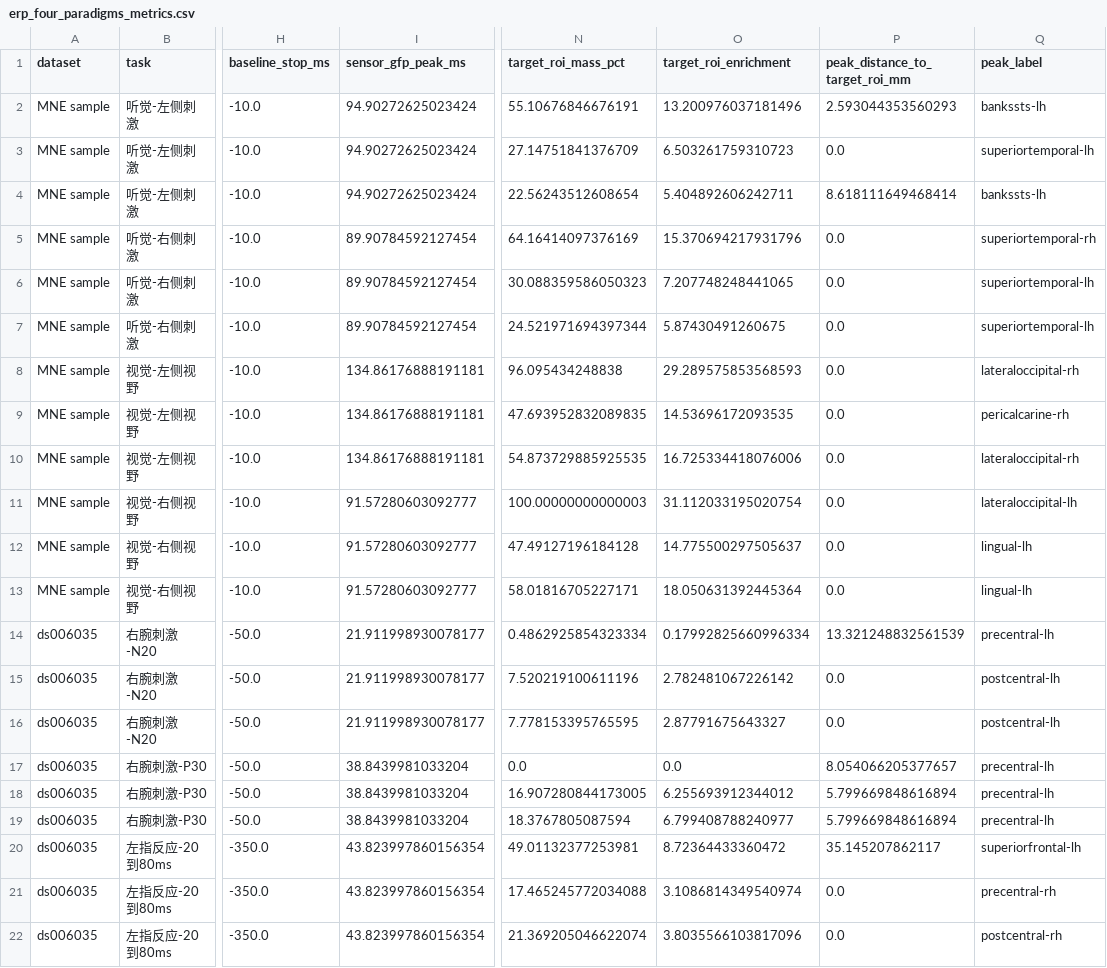
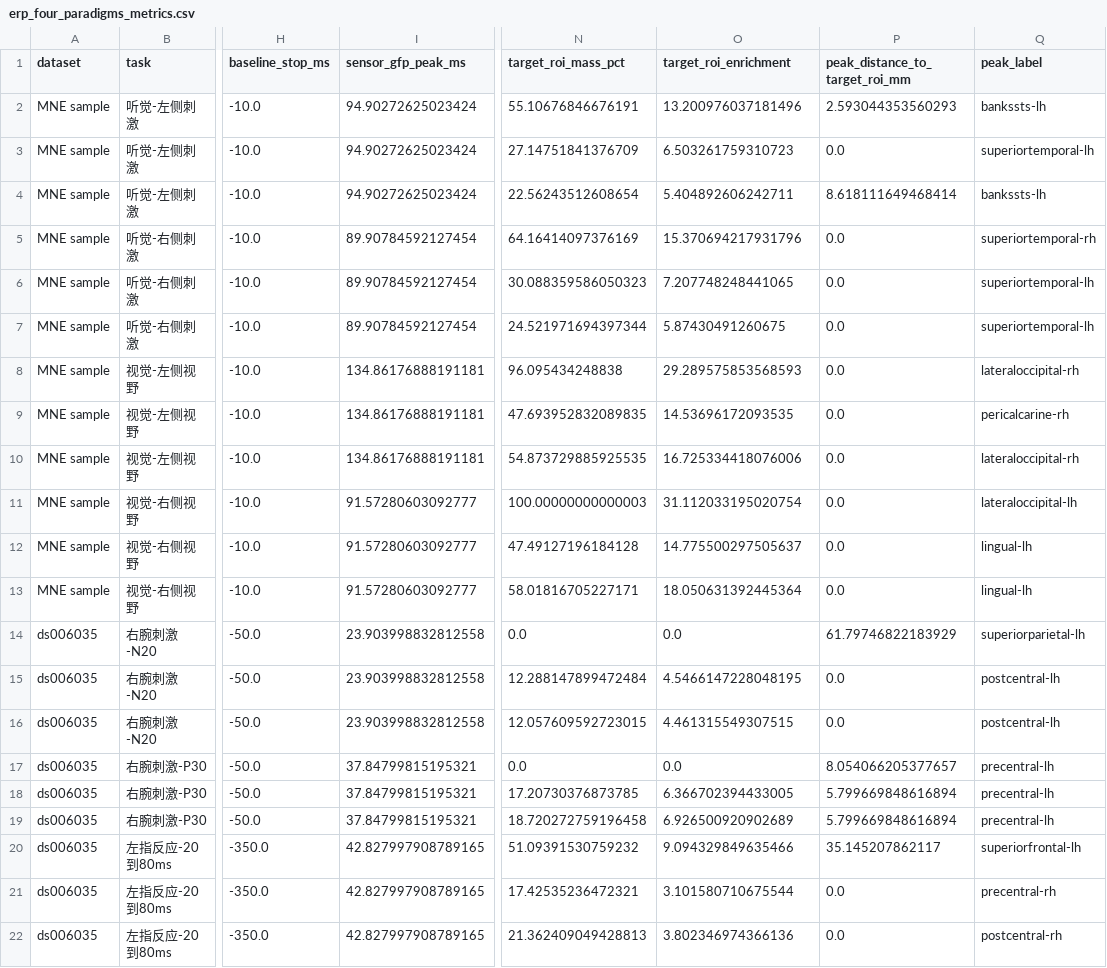
Before and after one commit to lnfszzp/MEG_EEG_deep_source, a CSV file: results/real_data/erp_four_paradigms_v2/erp_four_paradigms_metrics.csv, drawn as a sheet; only a part is shown, gaps mark what is left out; the diff names each change by its address in the sheet, - before the commit and + after, or states it on an @@ line.

```diff
--- a/results/real_data/erp_four_paradigms_v2/erp_four_paradigms_metrics.csv
+++ b/results/real_data/erp_four_paradigms_v2/erp_four_paradigms_metrics.csv
-I14:I16 (sensor_gfp_peak_ms): 21.911998930078177
+I14:I16 (sensor_gfp_peak_ms): 23.903998832812558
-N14 (target_roi_mass_pct): 0.4862925854323334
+N14 (target_roi_mass_pct): 0.0
-O14 (target_roi_enrichment): 0.17992825660996334
+O14 (target_roi_enrichment): 0.0
-P14 (peak_distance_to_target_roi_mm): 13.321248832561539
+P14 (peak_distance_to_target_roi_mm): 61.79746822183929
-Q14 (peak_label): precentral-lh
+Q14 (peak_label): superiorparietal-lh
-N15 (target_roi_mass_pct): 7.520219100611196
+N15 (target_roi_mass_pct): 12.288147899472484
-O15 (target_roi_enrichment): 2.782481067226142
+O15 (target_roi_enrichment): 4.5466147228048195
-N16 (target_roi_mass_pct): 7.778153395765595
+N16 (target_roi_mass_pct): 12.057609592723015
-O16 (target_roi_enrichment): 2.87791675643327
+O16 (target_roi_enrichment): 4.461315549307515
-I17:I19 (sensor_gfp_peak_ms): 38.8439981033204
+I17:I19 (sensor_gfp_peak_ms): 37.84799815195321
-N18 (target_roi_mass_pct): 16.907280844173005
+N18 (target_roi_mass_pct): 17.20730376873785
-O18 (target_roi_enrichment): 6.255693912344012
+O18 (target_roi_enrichment): 6.366702394433005
-N19 (target_roi_mass_pct): 18.3767805087594
+N19 (target_roi_mass_pct): 18.720272759196458
-O19 (target_roi_enrichment): 6.799408788240977
+O19 (target_roi_enrichment): 6.926500920902689
-I20:I22 (sensor_gfp_peak_ms): 43.823997860156354
+I20:I22 (sensor_gfp_peak_ms): 42.827997908789165
-N20 (target_roi_mass_pct): 49.01132377253981
+N20 (target_roi_mass_pct): 51.09391530759232
-O20 (target_roi_enrichment): 8.72364433360472
+O20 (target_roi_enrichment): 9.094329849635466
-N21 (target_roi_mass_pct): 17.465245772034088
+N21 (target_roi_mass_pct): 17.42535236472321
-O21 (target_roi_enrichment): 3.1086814349540974
+O21 (target_roi_enrichment): 3.101580710675544
-N22 (target_roi_mass_pct): 21.369205046622074
+N22 (target_roi_mass_pct): 21.362409049428813
-O22 (target_roi_enrichment): 3.8035566103817096
+O22 (target_roi_enrichment): 3.802346974366136
```
Also changed, not shown: 30 other files.
